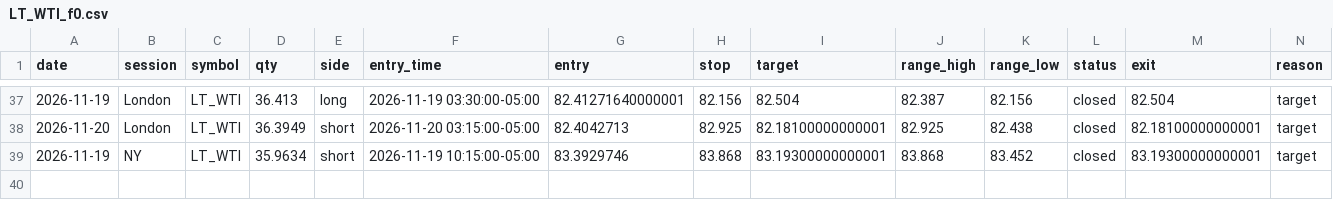
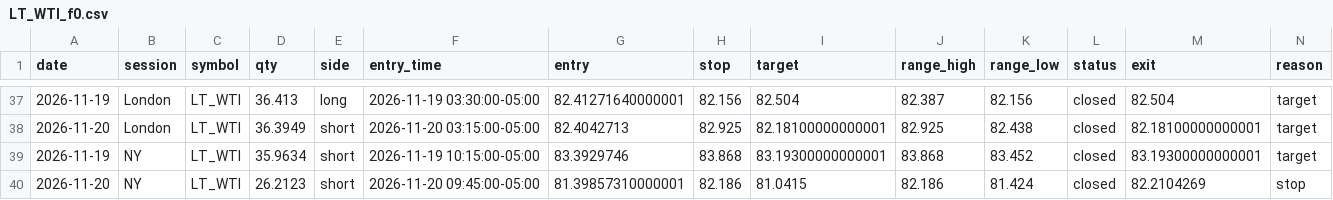
Before and after one commit to Amanzing7/mnq-paper-trading, a CSV file: data/LT_WTI_f0.csv, drawn as a sheet; only a part is shown, gaps mark what is left out; rows hold the shown columns only; the diff names each change by its address in the sheet, - before the commit and + after, or states it on an @@ line.

```diff
--- a/data/LT_WTI_f0.csv
+++ b/data/LT_WTI_f0.csv
+row 40: 2026-11-20 | NY | LT_WTI | 26.2123 | short | 2026-11-20 09:45:00-05:00 | 81.39857310000001 | 82.186 | 81.0415 | 82.186 | 81.424 | closed | 82.2104269 | stop
```
Also changed, not shown: data/BRENTOIL_f0.csv, data/BRENTOIL_f2.csv, 16 other files.
